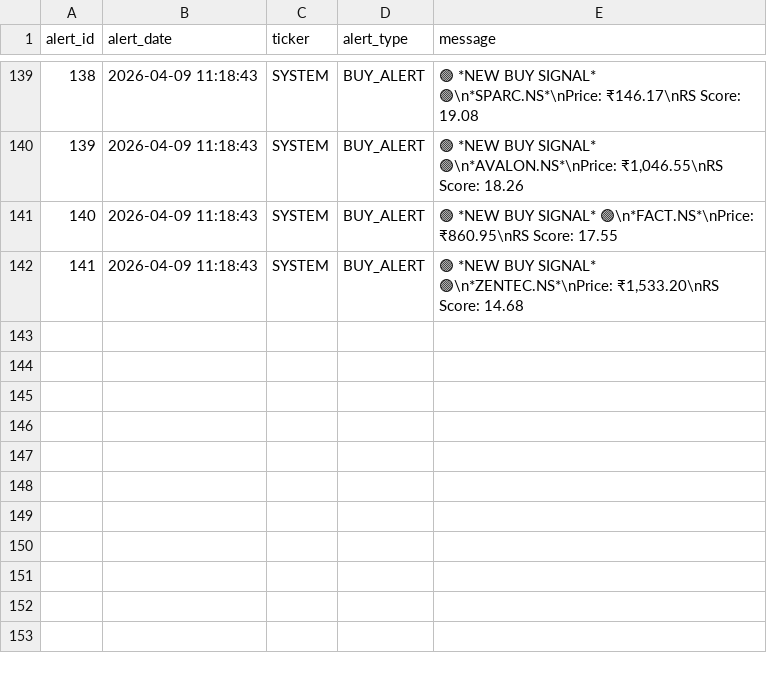
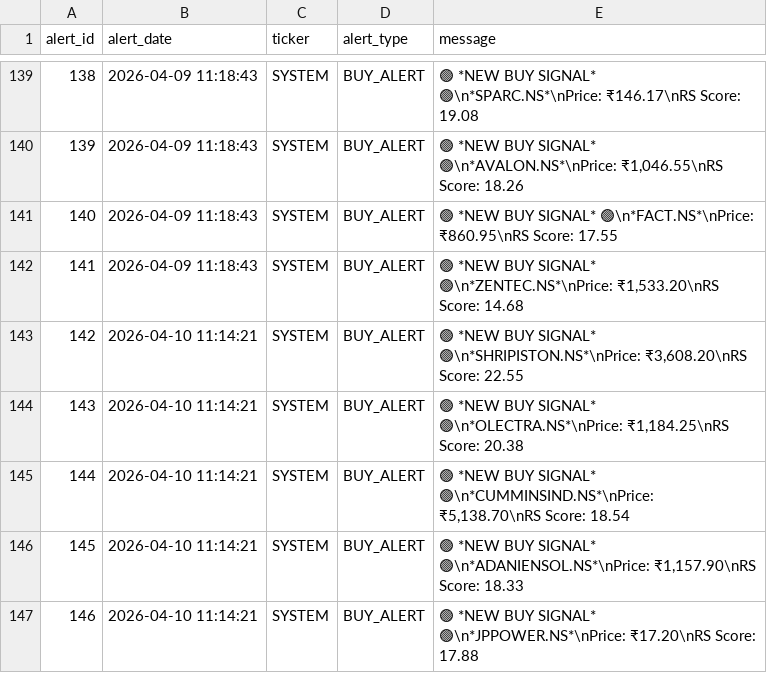
Before and after one commit to adi-git01/nifty-dashboard, a CSV file: data/alerts_log.csv, drawn as a sheet; only a part is shown, gaps mark what is left out; the diff names each change by its address in the sheet, - before the commit and + after, or states it on an @@ line.

```diff
--- a/data/alerts_log.csv
+++ b/data/alerts_log.csv
+row 143: 142 | 2026-04-10 11:14:21 | SYSTEM | BUY_ALERT | 🟢 *NEW BUY SIGNAL* 🟢\n*SHRIPISTON.NS*\nPrice: ₹3,608.20\nRS Score: 22.55
+row 144: 143 | 2026-04-10 11:14:21 | SYSTEM | BUY_ALERT | 🟢 *NEW BUY SIGNAL* 🟢\n*OLECTRA.NS*\nPrice: ₹1,184.25\nRS Score: 20.38
+row 145: 144 | 2026-04-10 11:14:21 | SYSTEM | BUY_ALERT | 🟢 *NEW BUY SIGNAL* 🟢\n*CUMMINSIND.NS*\nPrice: ₹5,138.70\nRS Score: 18.54
+row 146: 145 | 2026-04-10 11:14:21 | SYSTEM | BUY_ALERT | 🟢 *NEW BUY SIGNAL* 🟢\n*ADANIENSOL.NS*\nPrice: ₹1,157.90\nRS Score: 18.33
+row 147: 146 | 2026-04-10 11:14:21 | SYSTEM | BUY_ALERT | 🟢 *NEW BUY SIGNAL* 🟢\n*JPPOWER.NS*\nPrice: ₹17.20\nRS Score: 17.88
```
Also changed, not shown: data/dna3_equity_curve.csv, data/sub_industry_rotation.csv, 4 other files.
